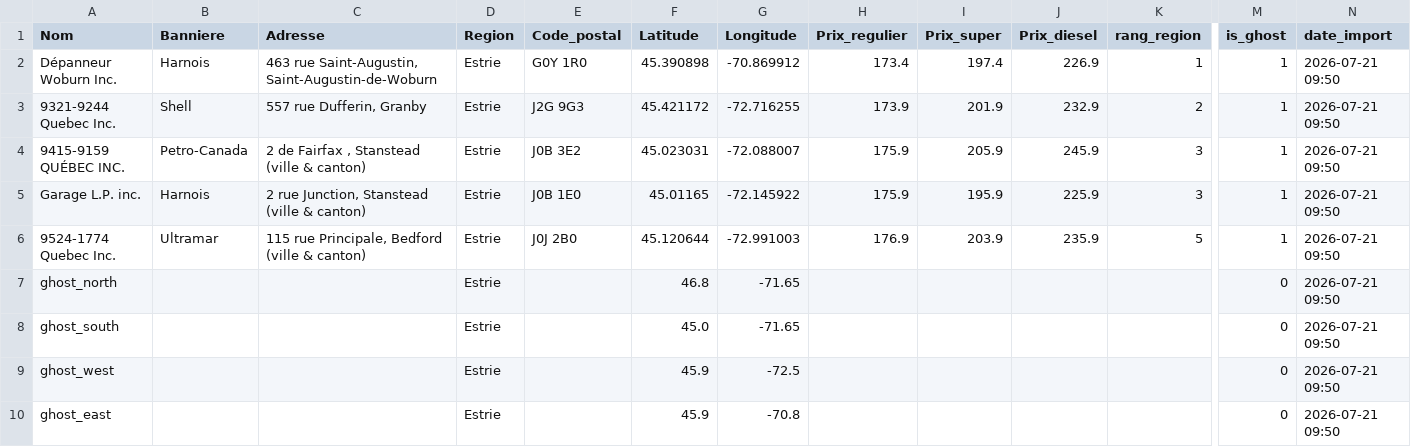
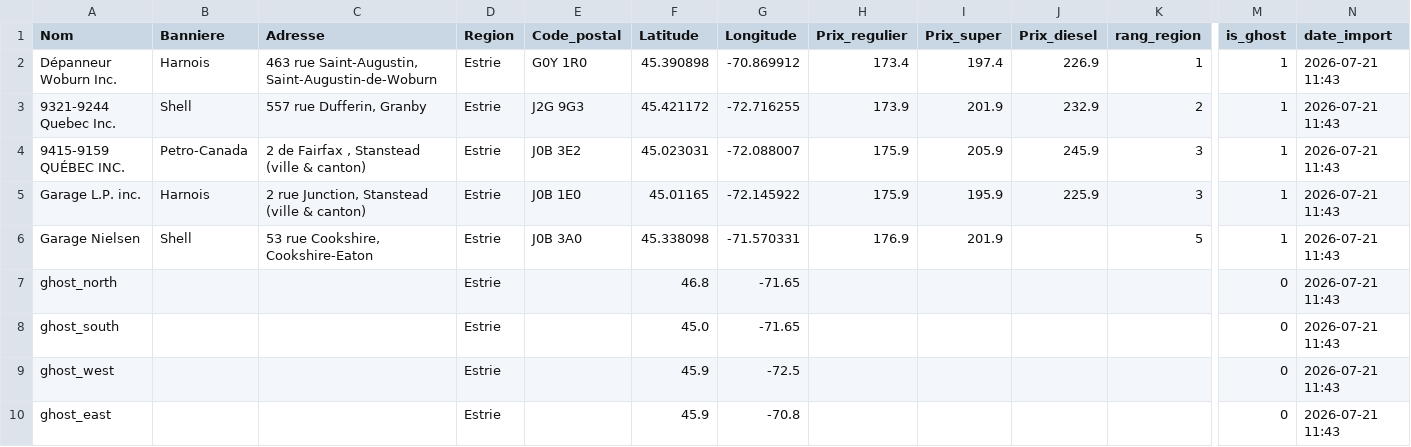
Before and after one commit to emclavel/regie-essence-quebec-data, a CSV file: data/regie_essence_estrie.csv, drawn as a sheet; only a part is shown, gaps mark what is left out; removed rows and columns are numbered as before the commit, all else as after; rows hold the shown columns only; the diff names each change by its address in the sheet, - before the commit and + after, or states it on an @@ line.

```diff
--- a/data/regie_essence_estrie.csv
+++ b/data/regie_essence_estrie.csv
-N2:N5 (date_import): 2026-07-21 09:50
+N2:N5 (date_import): 2026-07-21 11:43
-row 6: 9524-1774 Quebec Inc. | Ultramar | 115 rue Principale, Bedford (ville & canton) | Estrie | J0J 2B0 | 45.120644 | -72.991003 | 176.9 | 203.9 | 235.9 | 5 | 1 | 2026-07-21 09:50
+row 6: Garage Nielsen | Shell | 53 rue Cookshire, Cookshire-Eaton | Estrie | J0B 3A0 | 45.338098 | -71.570331 | 176.9 | 201.9 |  | 5 | 1 | 2026-07-21 11:43
-N7:N10 (date_import): 2026-07-21 09:50
+N7:N10 (date_import): 2026-07-21 11:43
```
Also changed, not shown: data/regie_essence_grand_montreal.csv, data/regie_essence_mauricie.csv, 3 other files.
